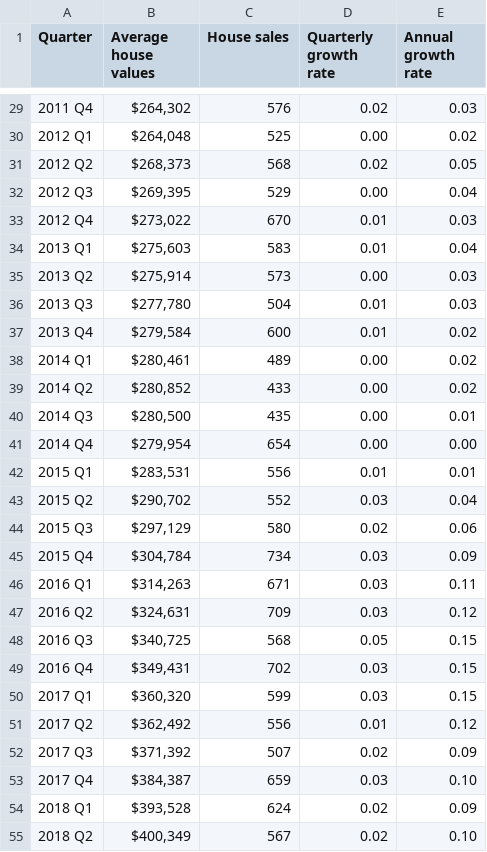
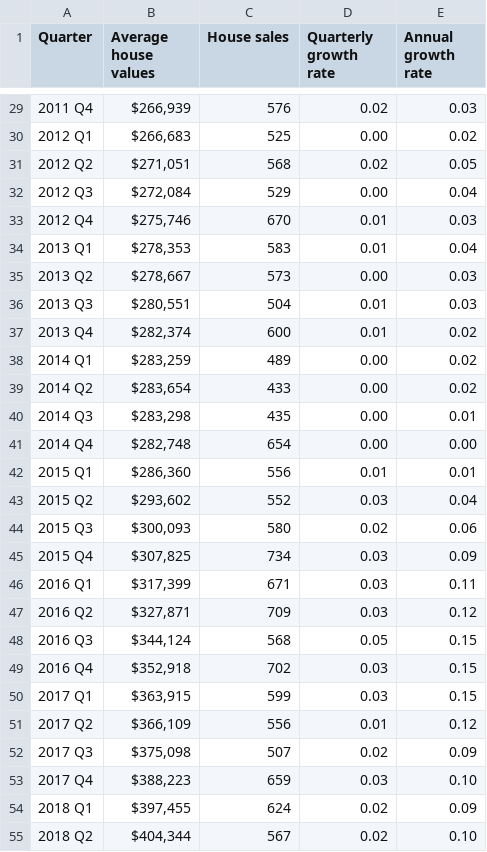
Before and after one commit to dccwebteam-app/PlotlyGraphs, a CSV file: data/HouseDataQuarterly.csv, drawn as a sheet; only a part is shown, gaps mark what is left out; the diff covers the shown part only.

```diff
--- a/data/HouseDataQuarterly.csv
+++ b/data/HouseDataQuarterly.csv
@@ -29,27 +29,27 @@ Quarter,Average house values,House sales,Quarterly growth rate,Annual growth rat
-2011 Q4,"$264,302",576,0.02,0.03,,,,
-2012 Q1,"$264,048",525,0.00,0.02,,,,
-2012 Q2,"$268,373",568,0.02,0.05,,,,
-2012 Q3,"$269,395",529,0.00,0.04,,,,
-2012 Q4,"$273,022",670,0.01,0.03,,,,
-2013 Q1,"$275,603",583,0.01,0.04,,,,
-2013 Q2,"$275,914",573,0.00,0.03,,,,
-2013 Q3,"$277,780",504,0.01,0.03,,,,
-2013 Q4,"$279,584",600,0.01,0.02,,,,
-2014 Q1,"$280,461",489,0.00,0.02,,,,
-2014 Q2,"$280,852",433,0.00,0.02,,,,
-2014 Q3,"$280,500",435,0.00,0.01,,,,
-2014 Q4,"$279,954",654,0.00,0.00,,,,
-2015 Q1,"$283,531",556,0.01,0.01,,,,
-2015 Q2,"$290,702",552,0.03,0.04,,,,
-2015 Q3,"$297,129",580,0.02,0.06,,,,
-2015 Q4,"$304,784",734,0.03,0.09,,,,
-2016 Q1,"$314,263",671,0.03,0.11,,,,
-2016 Q2,"$324,631",709,0.03,0.12,,,,
-2016 Q3,"$340,725",568,0.05,0.15,,,,
-2016 Q4,"$349,431",702,0.03,0.15,,,,
-2017 Q1,"$360,320",599,0.03,0.15,,,,
-2017 Q2,"$362,492",556,0.01,0.12,,,,
-2017 Q3,"$371,392",507,0.02,0.09,,,,
-2017 Q4,"$384,387",659,0.03,0.10,,,,
-2018 Q1,"$393,528",624,0.02,0.09,,,,
-2018 Q2,"$400,349",567,0.02,0.10,,,,
+2011 Q4,"$266,939",576,0.02,0.03,,,,
+2012 Q1,"$266,683",525,0.00,0.02,,,,
+2012 Q2,"$271,051",568,0.02,0.05,,,,
+2012 Q3,"$272,084",529,0.00,0.04,,,,
+2012 Q4,"$275,746",670,0.01,0.03,,,,
+2013 Q1,"$278,353",583,0.01,0.04,,,,
+2013 Q2,"$278,667",573,0.00,0.03,,,,
+2013 Q3,"$280,551",504,0.01,0.03,,,,
+2013 Q4,"$282,374",600,0.01,0.02,,,,
+2014 Q1,"$283,259",489,0.00,0.02,,,,
+2014 Q2,"$283,654",433,0.00,0.02,,,,
+2014 Q3,"$283,298",435,0.00,0.01,,,,
+2014 Q4,"$282,748",654,0.00,0.00,,,,
+2015 Q1,"$286,360",556,0.01,0.01,,,,
+2015 Q2,"$293,602",552,0.03,0.04,,,,
+2015 Q3,"$300,093",580,0.02,0.06,,,,
+2015 Q4,"$307,825",734,0.03,0.09,,,,
+2016 Q1,"$317,399",671,0.03,0.11,,,,
+2016 Q2,"$327,871",709,0.03,0.12,,,,
+2016 Q3,"$344,124",568,0.05,0.15,,,,
+2016 Q4,"$352,918",702,0.03,0.15,,,,
+2017 Q1,"$363,915",599,0.03,0.15,,,,
+2017 Q2,"$366,109",556,0.01,0.12,,,,
+2017 Q3,"$375,098",507,0.02,0.09,,,,
+2017 Q4,"$388,223",659,0.03,0.10,,,,
+2018 Q1,"$397,455",624,0.02,0.09,,,,
+2018 Q2,"$404,344",567,0.02,0.10,,,,
```
Also changed, not shown: 3 added rows and 43 edited cells elsewhere in this file, data/Infometrics.csv, data/RentalData.csv.
